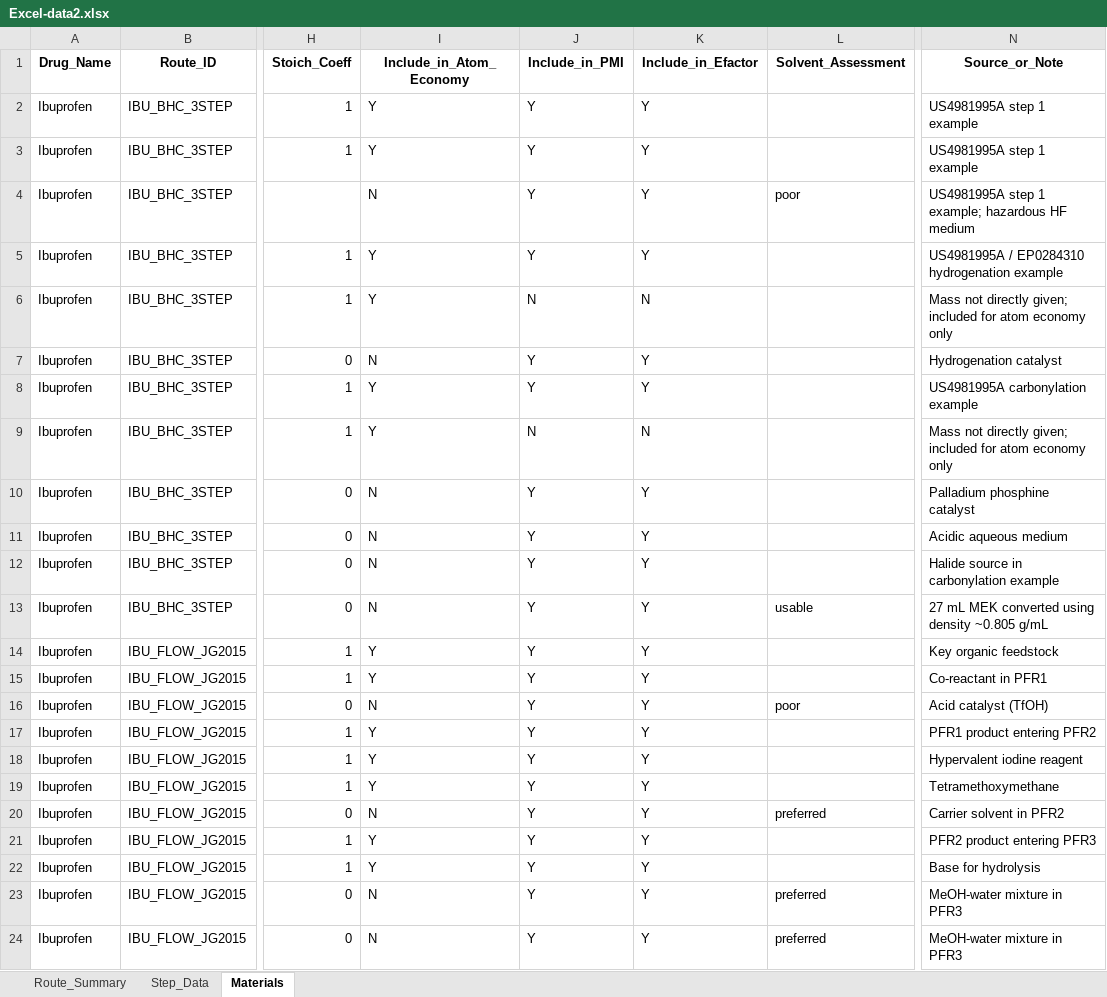
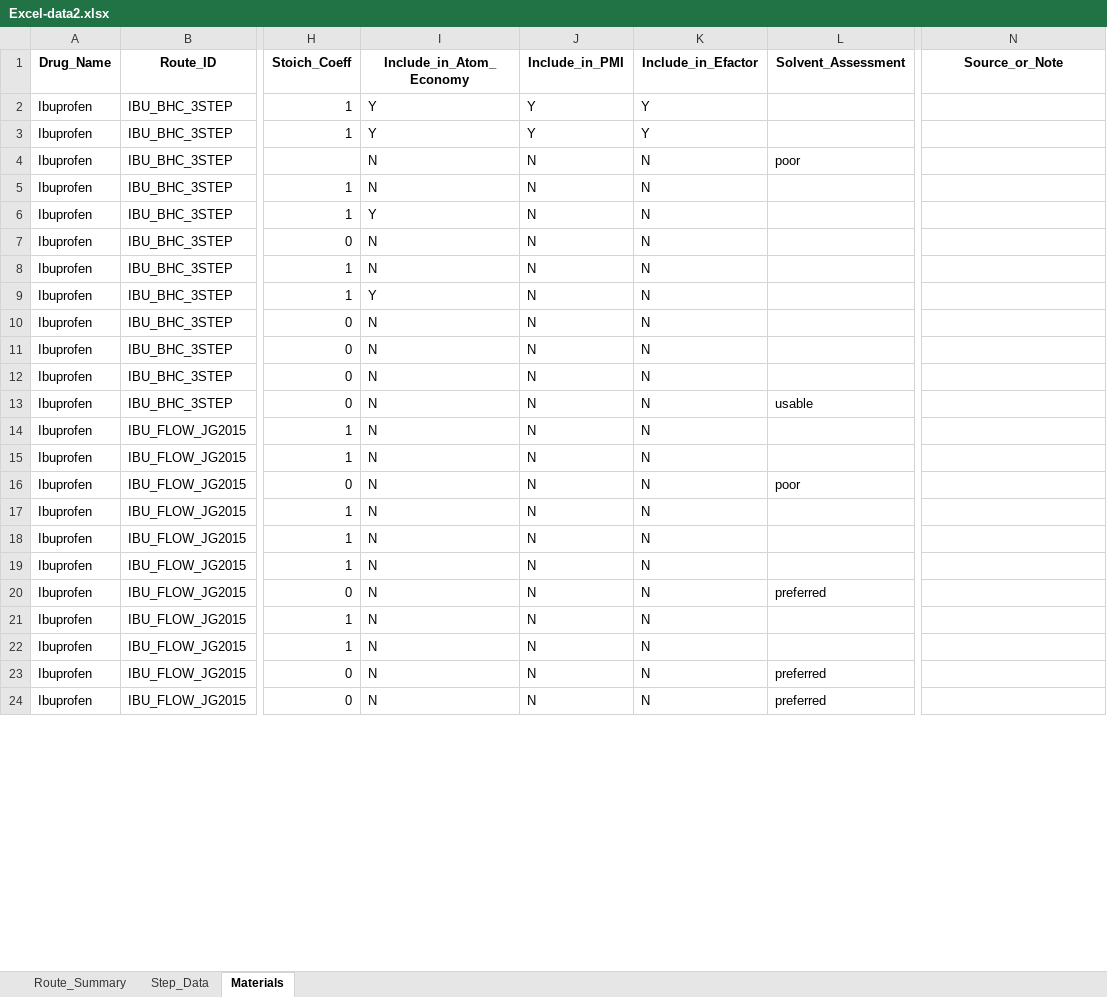
Before and after one commit to chiarabif/GreenRoute, an Excel workbook: data/Excel-data2.xlsx, sheet Materials, drawn as a sheet; only a part is shown, gaps mark what is left out; values as stored, in another font and other column widths than the file's, no borders; the diff covers the shown part only; the diff names each change by its address in the sheet, - before the commit and + after, or states it on an @@ line.

```diff
--- a/data/Excel-data2.xlsx (sheet Materials)
+++ b/data/Excel-data2.xlsx (sheet Materials)
-N2:N3 (Source_or_Note): US4981995A step 1 example
+N2:N3 (Source_or_Note): (empty)
-J4:J5 (Include_in_PMI): Y
+J4:J5 (Include_in_PMI): N
-K4:K5 (Include_in_Efactor): Y
+K4:K5 (Include_in_Efactor): N
-N4 (Source_or_Note): US4981995A step 1 example; hazardous HF medium
+N4 (Source_or_Note): (empty)
-I5 (Include_in_Atom_Economy): Y
+I5 (Include_in_Atom_Economy): N
-N5 (Source_or_Note): US4981995A / EP0284310 hydrogenation example
+N5 (Source_or_Note): (empty)
-N6 (Source_or_Note): Mass not directly given; included for atom economy only
+N6 (Source_or_Note): (empty)
-J7:J8 (Include_in_PMI): Y
+J7:J8 (Include_in_PMI): N
-K7:K8 (Include_in_Efactor): Y
+K7:K8 (Include_in_Efactor): N
-N7 (Source_or_Note): Hydrogenation catalyst
+N7 (Source_or_Note): (empty)
-I8 (Include_in_Atom_Economy): Y
+I8 (Include_in_Atom_Economy): N
-N8 (Source_or_Note): US4981995A carbonylation example
+N8 (Source_or_Note): (empty)
-N9 (Source_or_Note): Mass not directly given; included for atom economy only
+N9 (Source_or_Note): (empty)
-J10:J24 (Include_in_PMI): Y
+J10:J24 (Include_in_PMI): N
-K10:K24 (Include_in_Efactor): Y
+K10:K24 (Include_in_Efactor): N
-N10 (Source_or_Note): Palladium phosphine catalyst
+N10 (Source_or_Note): (empty)
-N11 (Source_or_Note): Acidic aqueous medium
+N11 (Source_or_Note): (empty)
-N12 (Source_or_Note): Halide source in carbonylation example
+N12 (Source_or_Note): (empty)
-N13 (Source_or_Note): 27 mL MEK converted using density ~0.805 g/mL
+N13 (Source_or_Note): (empty)
-I14:I15 (Include_in_Atom_Economy): Y
+I14:I15 (Include_in_Atom_Economy): N
-N14 (Source_or_Note): Key organic feedstock
+N14 (Source_or_Note): (empty)
-N15 (Source_or_Note): Co-reactant in PFR1
+N15 (Source_or_Note): (empty)
-N16 (Source_or_Note): Acid catalyst (TfOH)
+N16 (Source_or_Note): (empty)
-I17:I19 (Include_in_Atom_Economy): Y
+I17:I19 (Include_in_Atom_Economy): N
-N17 (Source_or_Note): PFR1 product entering PFR2
+N17 (Source_or_Note): (empty)
-N18 (Source_or_Note): Hypervalent iodine reagent
+N18 (Source_or_Note): (empty)
-N19 (Source_or_Note): Tetramethoxymethane
+N19 (Source_or_Note): (empty)
-N20 (Source_or_Note): Carrier solvent in PFR2
+N20 (Source_or_Note): (empty)
-I21:I22 (Include_in_Atom_Economy): Y
+I21:I22 (Include_in_Atom_Economy): N
-N21 (Source_or_Note): PFR2 product entering PFR3
+N21 (Source_or_Note): (empty)
-N22 (Source_or_Note): Base for hydrolysis
+N22 (Source_or_Note): (empty)
-N23:N24 (Source_or_Note): MeOH-water mixture in PFR3
+N23:N24 (Source_or_Note): (empty)
```
Also changed, not shown: 396 edited cells elsewhere in this sheet, sheet Step_Data, sheet Route_Summary, data/results/calculated_green_metrics.xlsx, 9 other files.
